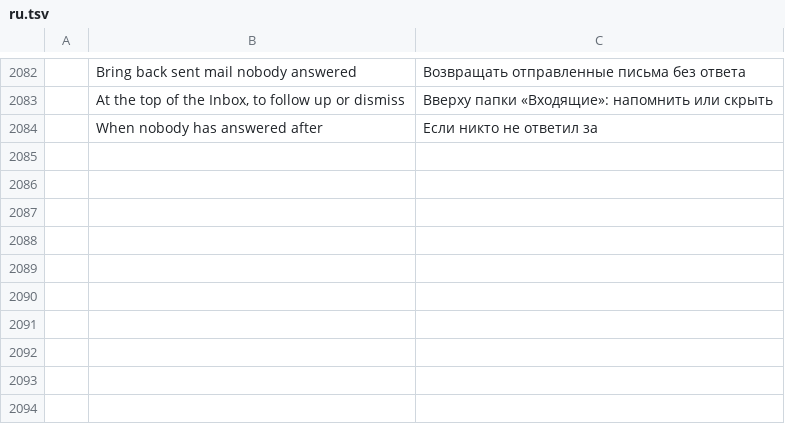
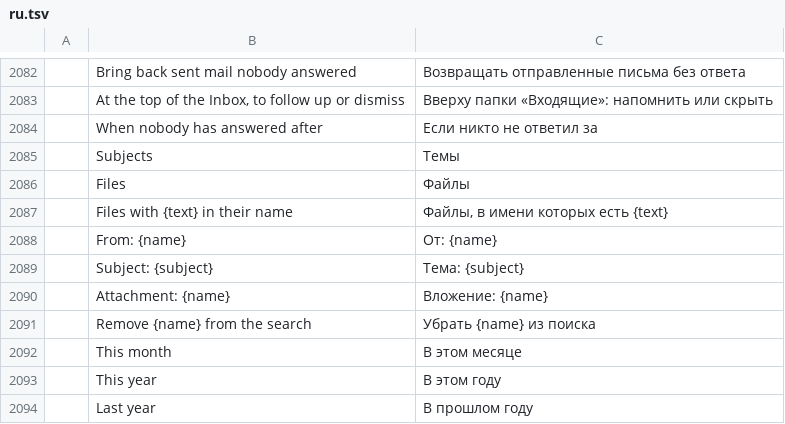
Before and after one commit to dmoghnie/mailcraft, a TSV file: crates/ui-egui/src/i18n/ru.tsv, drawn as a sheet; only a part is shown, gaps mark what is left out; the diff names each change by its address in the sheet, - before the commit and + after, or states it on an @@ line.

Commit message:
feat: Search suggestions as a search is typed, chosen ones as chips
Under the search box, in groups: people (from:, or to: over Sent and
Drafts), subjects of the mail on view, files with the word in their name
(offered only when the index has one) and dates (today, last week, a
month, a year, as received:). One chosen with the arrows and Enter or a
click becomes a chip standing for its syntax at the start of the box's
text; Backspace in an empty box or a click on the chip takes it out.
Rows are named with their group for a screen reader, and the one the
arrows reach is said. search.suggest answers the same for scripts.

```diff
--- a/crates/ui-egui/src/i18n/ru.tsv
+++ b/crates/ui-egui/src/i18n/ru.tsv
+row 2085:  | Subjects | Темы
+row 2086:  | Files | Файлы
+row 2087:  | Files with {text} in their name | Файлы, в имени которых есть {text}
+row 2088:  | From: {name} | От: {name}
+row 2089:  | Subject: {subject} | Тема: {subject}
+row 2090:  | Attachment: {name} | Вложение: {name}
+row 2091:  | Remove {name} from the search | Убрать {name} из поиска
+row 2092:  | This month | В этом месяце
+row 2093:  | This year | В этом году
+row 2094:  | Last year | В прошлом году
```
Also changed, not shown: crates/ui-egui/src/i18n/ar.tsv, crates/ui-egui/src/i18n/fr.tsv, 30 other files.
